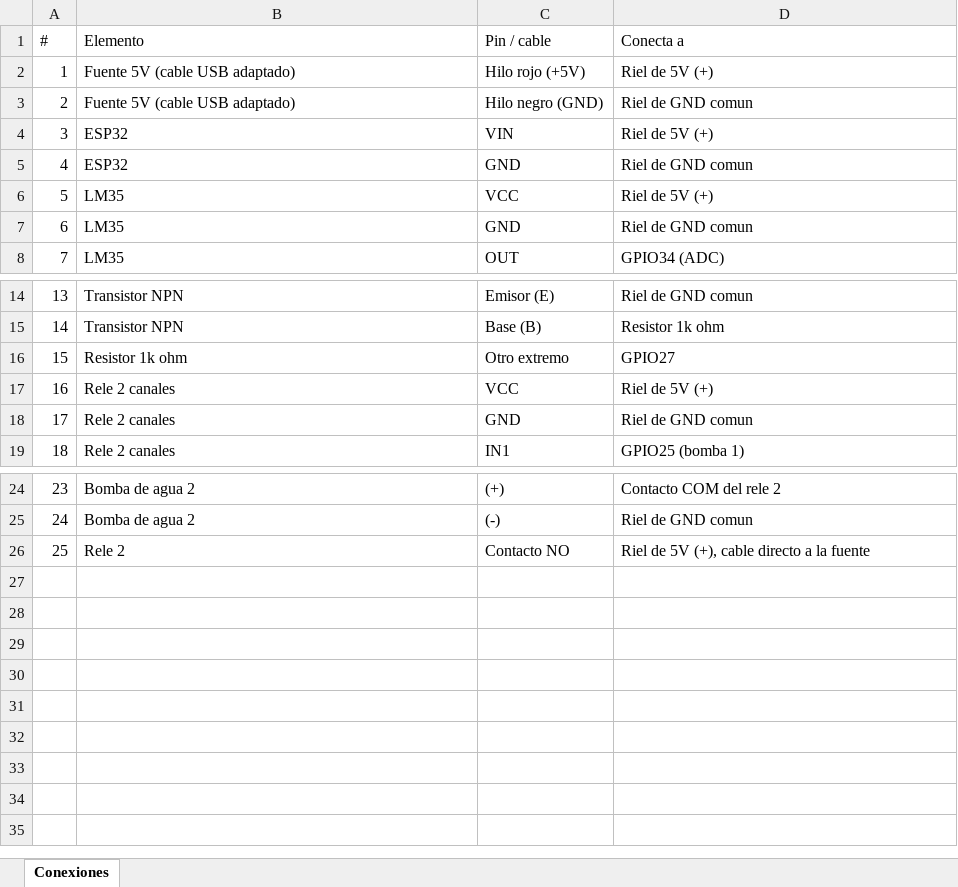
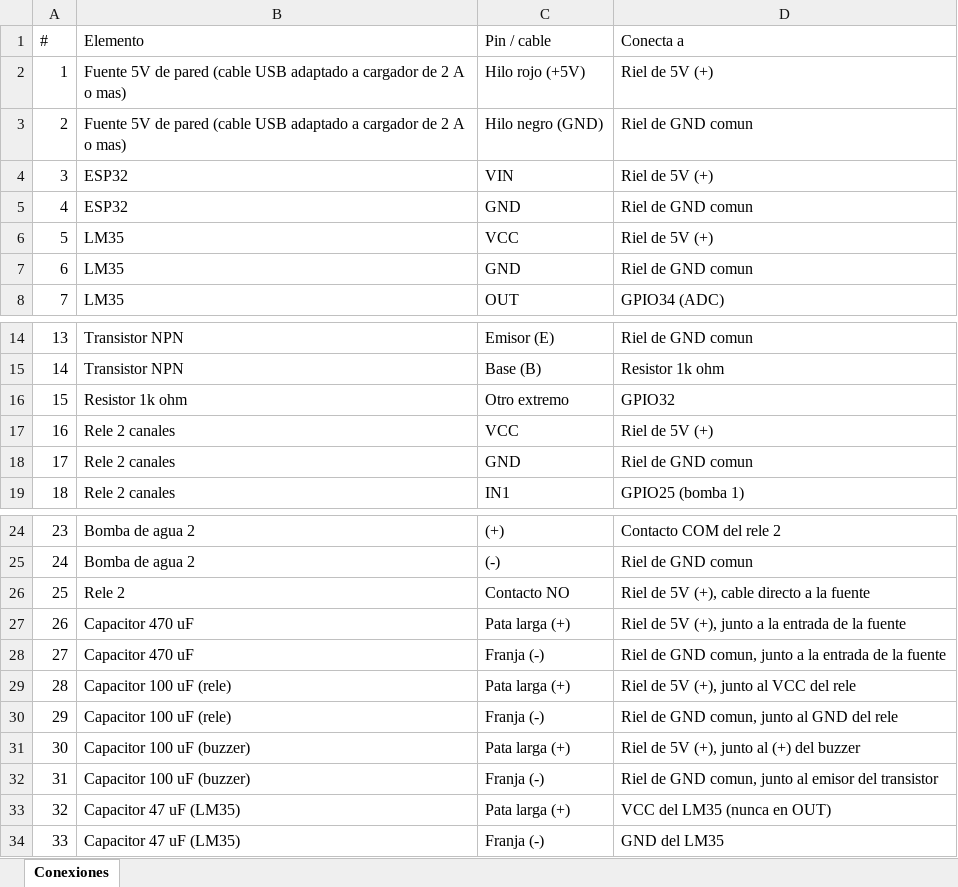
Before and after one commit to jhodacaceres/Detector, an Excel workbook: ESP32/conexiones_esp32_gas.xlsx, sheet Conexiones, drawn as a sheet; only a part is shown, gaps mark what is left out; values as stored, in another font and other column widths than the file's, no borders; the diff names each change by its address in the sheet, - before the commit and + after, or states it on an @@ line.

```diff
--- a/ESP32/conexiones_esp32_gas.xlsx (sheet Conexiones)
+++ b/ESP32/conexiones_esp32_gas.xlsx (sheet Conexiones)
-B2:B3 (Elemento): Fuente 5V (cable USB adaptado)
+B2:B3 (Elemento): Fuente 5V de pared (cable USB adaptado a cargador de 2 A o mas)
-D16 (Conecta a): GPIO27
+D16 (Conecta a): GPIO32
+row 27: 26 | Capacitor 470 uF | Pata larga (+) | Riel de 5V (+), junto a la entrada de la fuente
+row 28: 27 | Capacitor 470 uF | Franja (-) | Riel de GND comun, junto a la entrada de la fuente
+row 29: 28 | Capacitor 100 uF (rele) | Pata larga (+) | Riel de 5V (+), junto al VCC del rele
+row 30: 29 | Capacitor 100 uF (rele) | Franja (-) | Riel de GND comun, junto al GND del rele
+row 31: 30 | Capacitor 100 uF (buzzer) | Pata larga (+) | Riel de 5V (+), junto al (+) del buzzer
+row 32: 31 | Capacitor 100 uF (buzzer) | Franja (-) | Riel de GND comun, junto al emisor del transistor
+row 33: 32 | Capacitor 47 uF (LM35) | Pata larga (+) | VCC del LM35 (nunca en OUT)
+row 34: 33 | Capacitor 47 uF (LM35) | Franja (-) | GND del LM35
```
Also changed, not shown: 13 other files.
